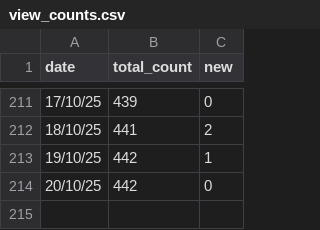
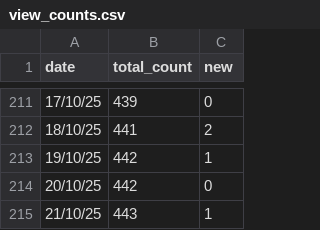
Before and after one commit to ewkt/ewkt, a CSV file: profile_views/data/view_counts.csv, drawn as a sheet; only a part is shown, gaps mark what is left out.

```diff
--- a/profile_views/data/view_counts.csv
+++ b/profile_views/data/view_counts.csv
@@ -214 +214,2 @@ date,total_count,new
 20/10/25,442,0
+21/10/25,443,1
```
Also changed, not shown: 2 other files.
